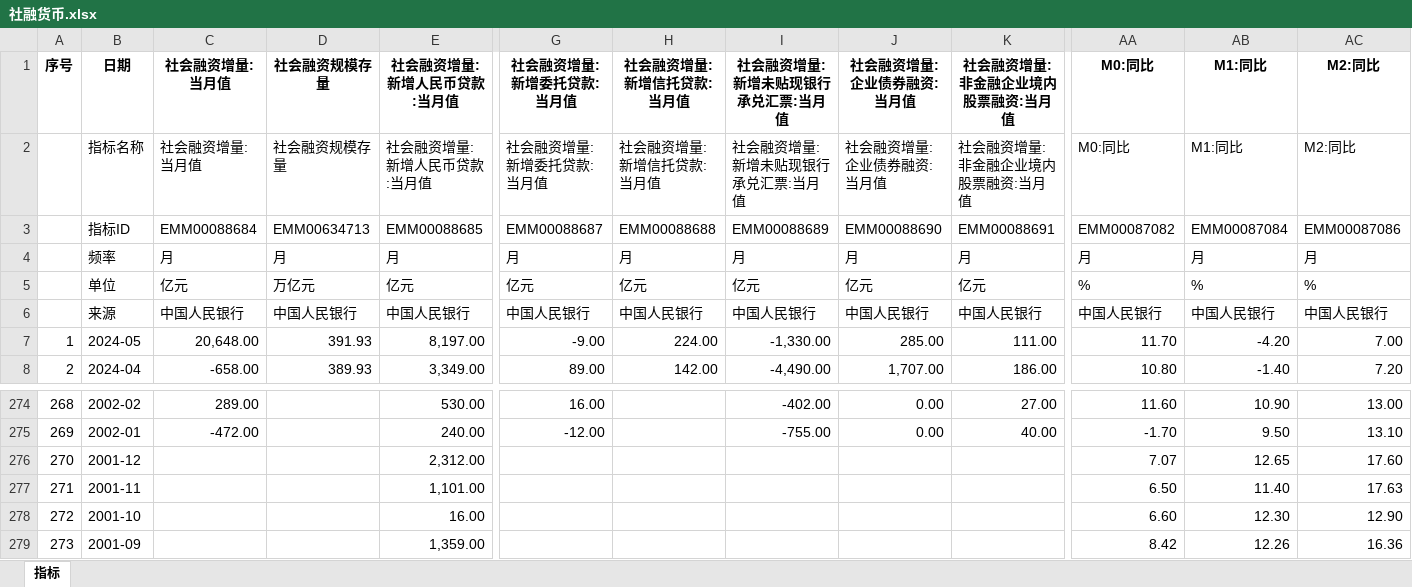
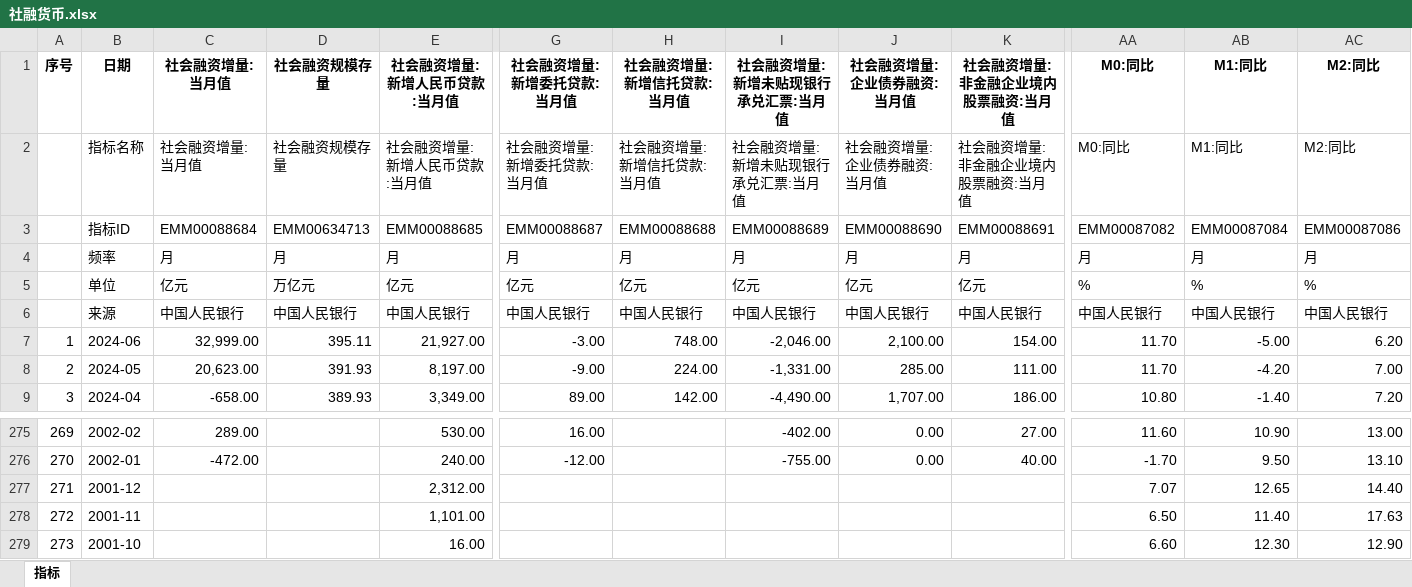
Before and after one commit to AFAN-LIFE/macropage, an Excel workbook: data/社融货币.xlsx, sheet 指标, drawn as a sheet; only a part is shown, gaps mark what is left out; the shorter side is filled out with more unchanged rows; values as stored, in another font and other column widths than the file's, no borders; addresses are those after the commit; rows hold the shown columns only; the diff names each change by its address in the sheet, - before the commit and + after, or states it on an @@ line.

```diff
--- a/data/社融货币.xlsx (sheet 指标)
+++ b/data/社融货币.xlsx (sheet 指标)
+row 7: 1 | 2024-06 | 32,999.00 | 395.11 | 21,927.00 | -3.00 | 748.00 | -2,046.00 | 2,100.00 | 154.00 | 11.70 | -5.00 | 6.20
@@ column A (序号) renumbered between rows 8 and 590 @@
-C8 (社会融资增量:当月值): 20,648.00
+C8 (社会融资增量:当月值): 20,623.00
-I8 (社会融资增量:新增未贴现银行承兑汇票:当月值): -1,330.00
+I8 (社会融资增量:新增未贴现银行承兑汇票:当月值): -1,331.00
-AC277 (M2:同比): 17.60
+AC277 (M2:同比): 14.40
```
Also changed, not shown: data/CPI+PPI.xlsx, data/外汇.xlsx, 12 other files.
